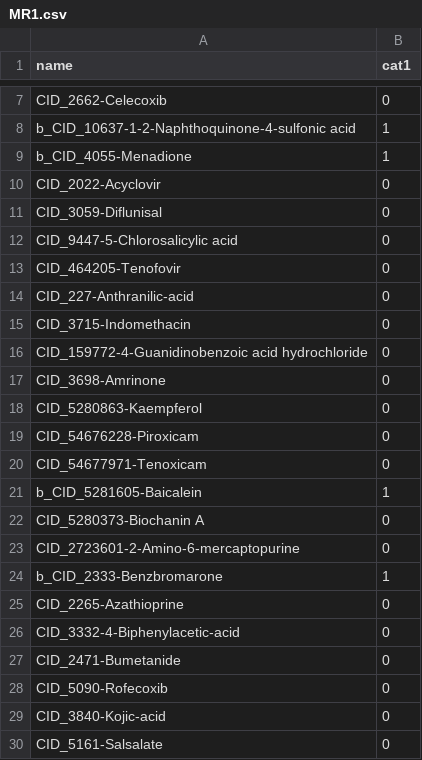
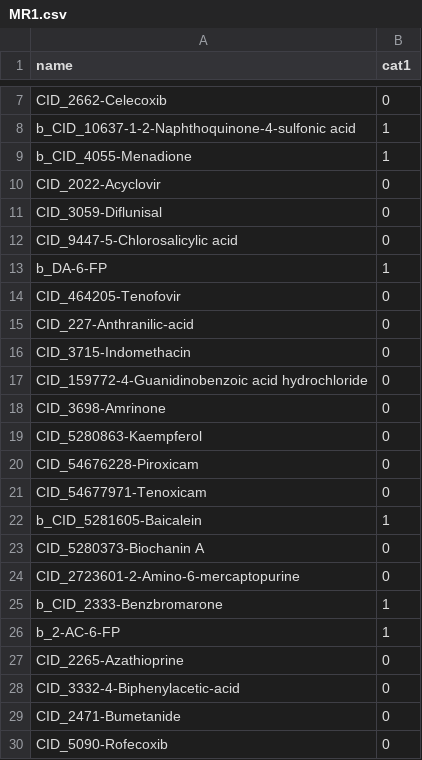
Before and after one commit to shamsaraj/Predictive_DT-NN_MR1-target, a CSV file: data_MR1/MR1.csv, drawn as a sheet; only a part is shown, gaps mark what is left out; the shorter side is filled out with more unchanged rows; the diff names each change by its address in the sheet, - before the commit and + after, or states it on an @@ line.

Commit message:
Add DA-6-FP and 2-AC-6-FP from their RCSB PDB ligand structures
89/90 compounds now included. Resolved these two from the actual
bound-ligand chemical component records in PDB entries 5U17 (ligand
7WP, DA-6-FP) and 4PJ5 (ligand 30W, Ac-6-FP), not from name-search
speculation. HMB remains unresolved - couldn't confirm an exact
structure for it from available sources.

Re-verified end-to-end: 0 errors.

```diff
--- a/data_MR1/MR1.csv
+++ b/data_MR1/MR1.csv
+row 13: b_DA-6-FP | 1
+row 26: b_2-AC-6-FP | 1
```
Also changed, not shown: 3 other files.
